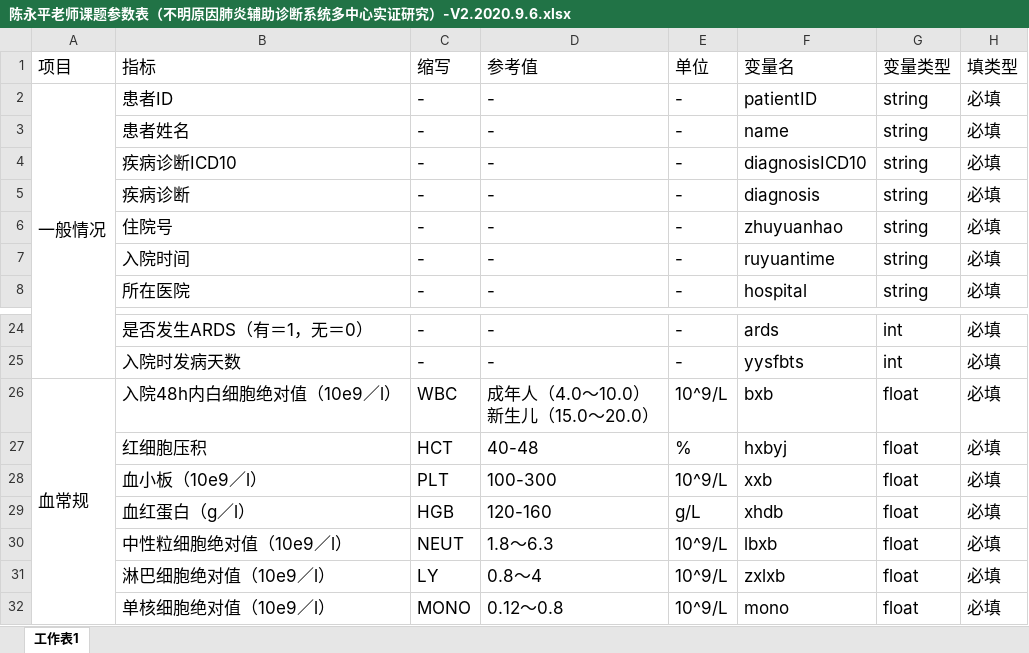
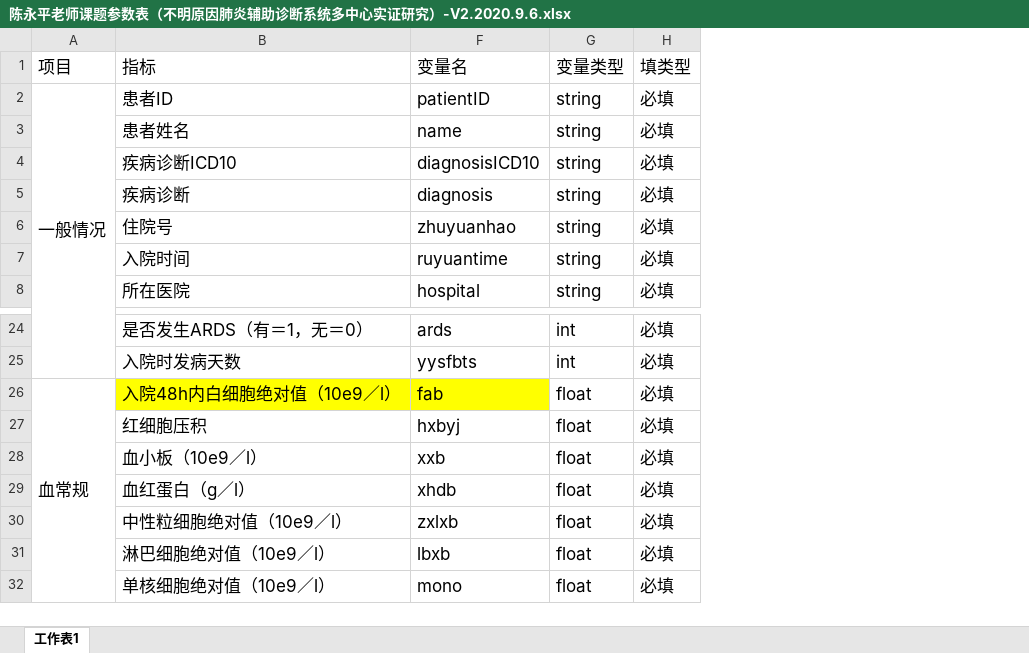
Before and after one commit to xcc3328030/ardsFile, an Excel workbook: 陈永平老师课题参数表（不明原因肺炎辅助诊断系统多中心实证研究）-V2.2020.9.6.xlsx, sheet 工作表1, drawn as a sheet; only a part is shown, gaps mark what is left out; values as stored, in another font and other column widths than the file's, no borders; ↵ is a line break in a cell; the diff names each change by its address in the sheet, - before the commit and + after, or states it on an @@ line.

```diff
--- a/陈永平老师课题参数表（不明原因肺炎辅助诊断系统多中心实证研究）-V2.2020.9.6.xlsx (sheet 工作表1)
+++ b/陈永平老师课题参数表（不明原因肺炎辅助诊断系统多中心实证研究）-V2.2020.9.6.xlsx (sheet 工作表1)
@@ column C (缩写) hidden, rows 2-8: all -; rows 24-32: - | - | WBC | HCT | PLT | HGB | NEUT | LY | MONO @@
@@ column D (参考值) hidden, rows 2-8: all -; rows 24-32: - | - | 成年人（4.0～10.0） ↵ 新生儿（15.0～20.0） | 40-48 | 100-300 | 120-160 | 1.8～6.3 | 0.8～4 | 0.12～0.8 @@
@@ column E (单位) hidden, rows 2-8: all -; rows 24-32: - | - | 10^9/L | % | 10^9/L | g/L | 10^9/L | 10^9/L | 10^9/L @@
-B26 fill: none
+B26 fill: #FFFF00
-F26 (变量名): bxb
+F26 (变量名): fab
-F26 fill: none
+F26 fill: #FFFF00
-F30 (变量名): lbxb
+F30 (变量名): zxlxb
-F31 (变量名): zxlxb
+F31 (变量名): lbxb
```
